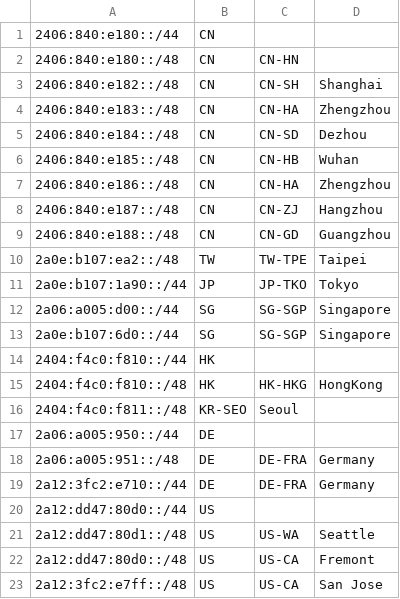
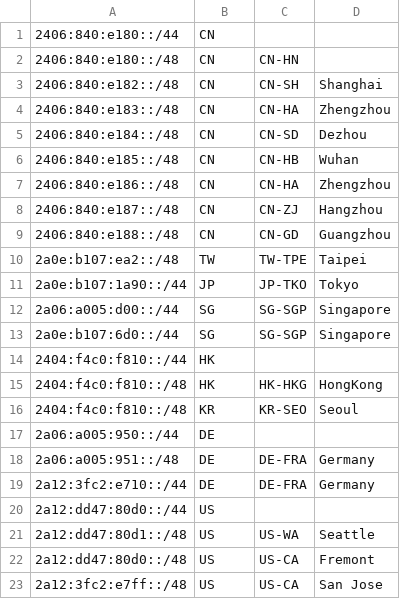
Before and after one commit to JSMSR/JSMSR-NetWork-GeoFeed, a CSV file: geofeeds.csv, drawn as a sheet.

Commit message:
Update geofeeds.csv

```diff
--- a/geofeeds.csv
+++ b/geofeeds.csv
@@ -15,3 +15,3 @@
 2404:f4c0:f810::/48,HK,HK-HKG,HongKong
-2404:f4c0:f811::/48,KR-SEO,Seoul
+2404:f4c0:f810::/48,KR,KR-SEO,Seoul
 2a06:a005:950::/44,DE,,
```
